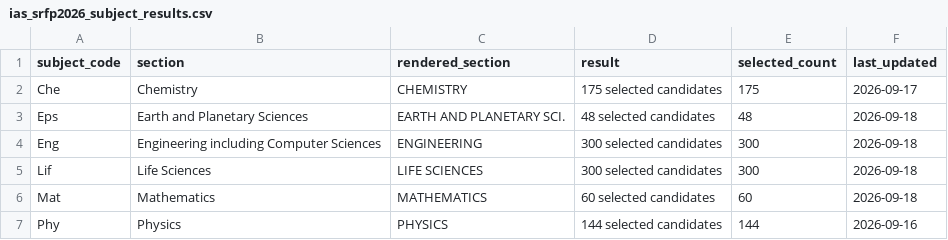
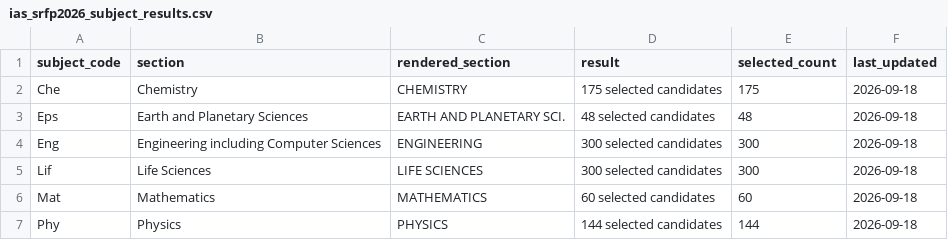
Before and after one commit to cneuralnetwork/ias-srfp-2026-dashboard, a CSV file: ias_srfp2026_subject_results.csv, drawn as a sheet.

```diff
--- a/ias_srfp2026_subject_results.csv
+++ b/ias_srfp2026_subject_results.csv
@@ -1,3 +1,3 @@
 subject_code,section,rendered_section,result,selected_count,last_updated
-Che,Chemistry,CHEMISTRY,175 selected candidates,175,2026-09-17
+Che,Chemistry,CHEMISTRY,175 selected candidates,175,2026-09-18
 Eps,Earth and Planetary Sciences,EARTH AND PLANETARY SCI.,48 selected candidates,48,2026-09-18
@@ -6,2 +6,2 @@ Lif,Life Sciences,LIFE SCIENCES,300 selected candidates,300,2026-09-18
 Mat,Mathematics,MATHEMATICS,60 selected candidates,60,2026-09-18
-Phy,Physics,PHYSICS,144 selected candidates,144,2026-09-16
+Phy,Physics,PHYSICS,144 selected candidates,144,2026-09-18
```
Also changed, not shown: ias_srfp2026_selected_people.csv, 1 other file.
